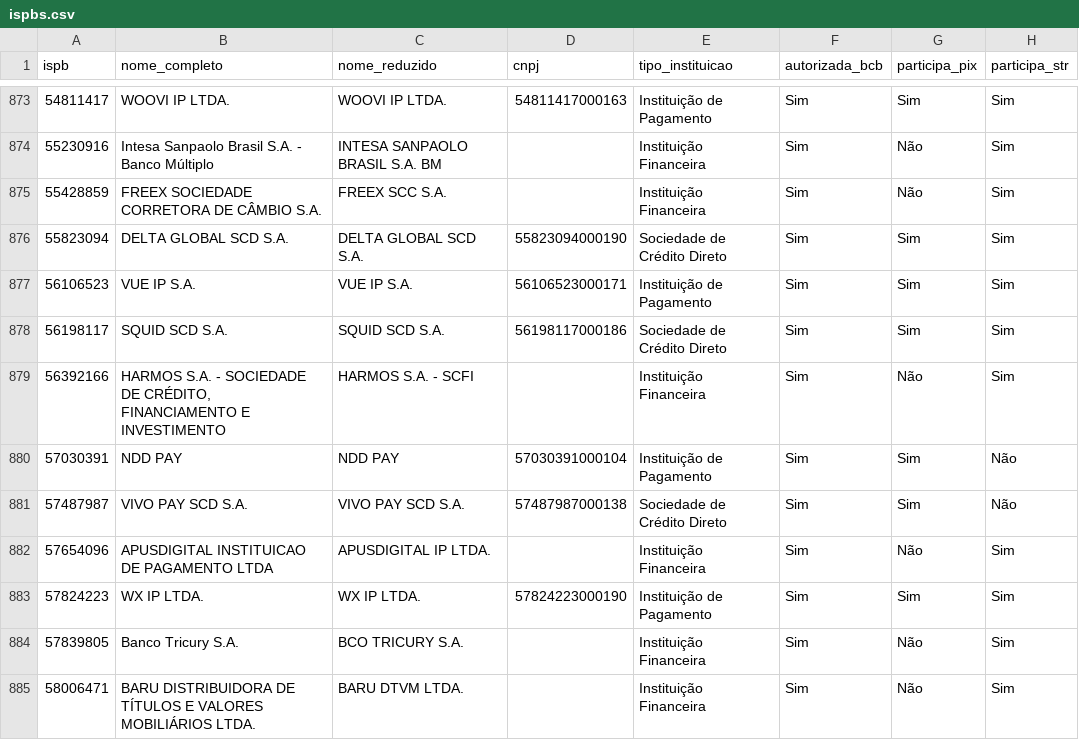
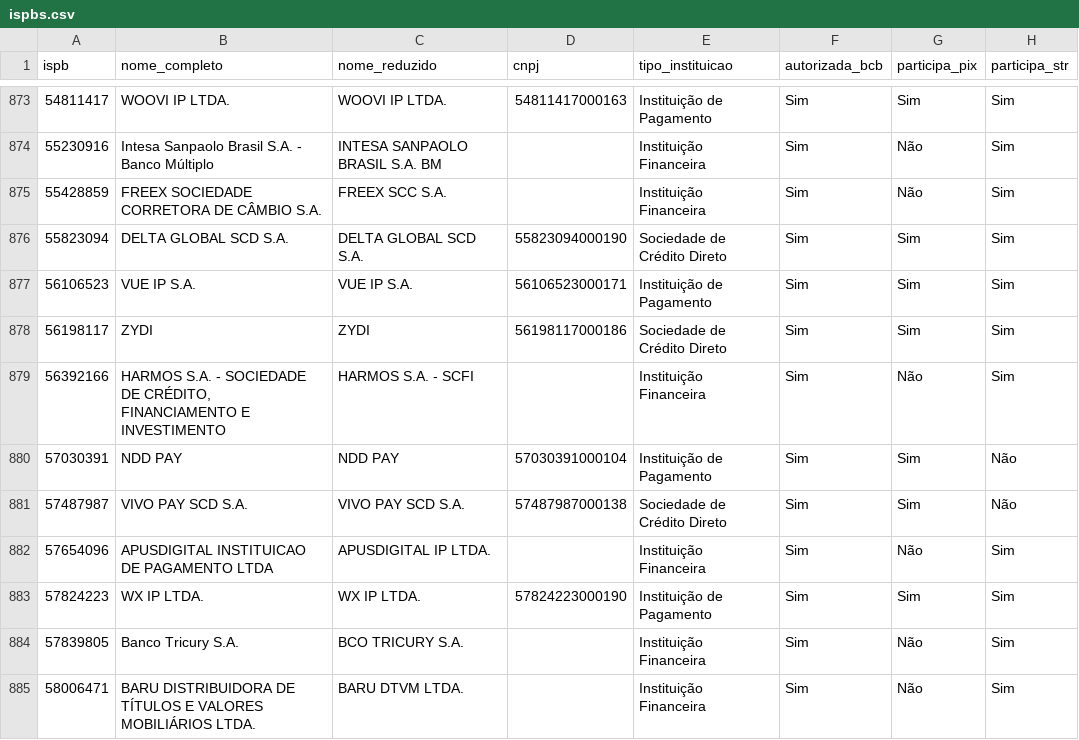
Before and after one commit to antoniopaolillo/brasil-ispb-database, a CSV file: data/ispbs.csv, drawn as a sheet; only a part is shown, gaps mark what is left out; the diff names each change by its address in the sheet, - before the commit and + after, or states it on an @@ line.

```diff
--- a/data/ispbs.csv
+++ b/data/ispbs.csv
-B878 (nome_completo): SQUID SCD S.A.
+B878 (nome_completo): ZYDI
-C878 (nome_reduzido): SQUID SCD S.A.
+C878 (nome_reduzido): ZYDI
```
Also changed, not shown: 2 other files.
